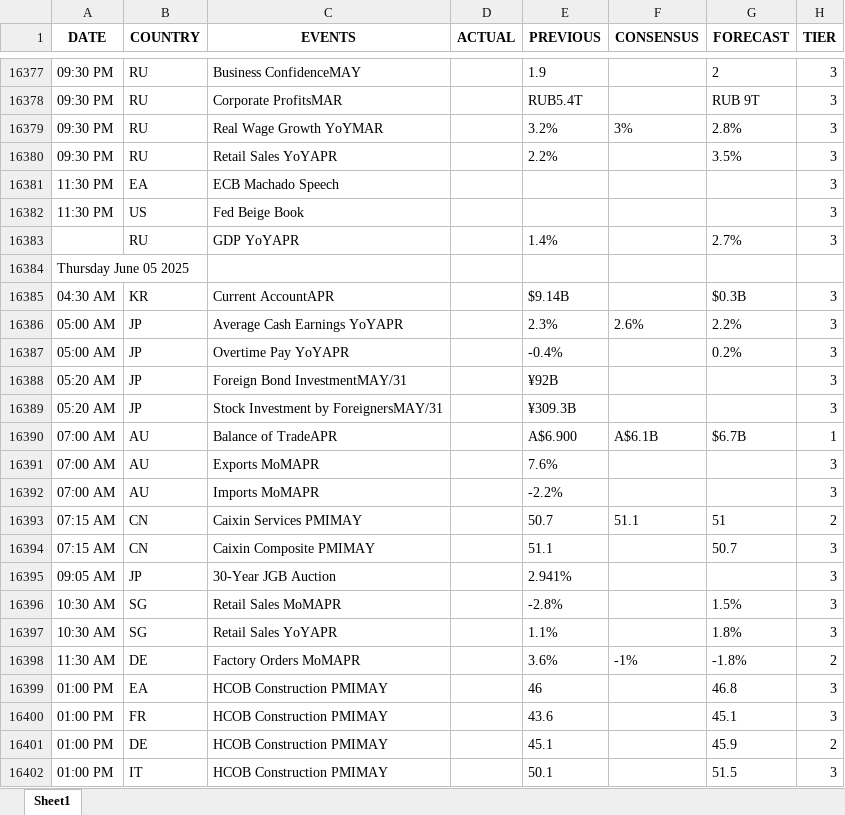
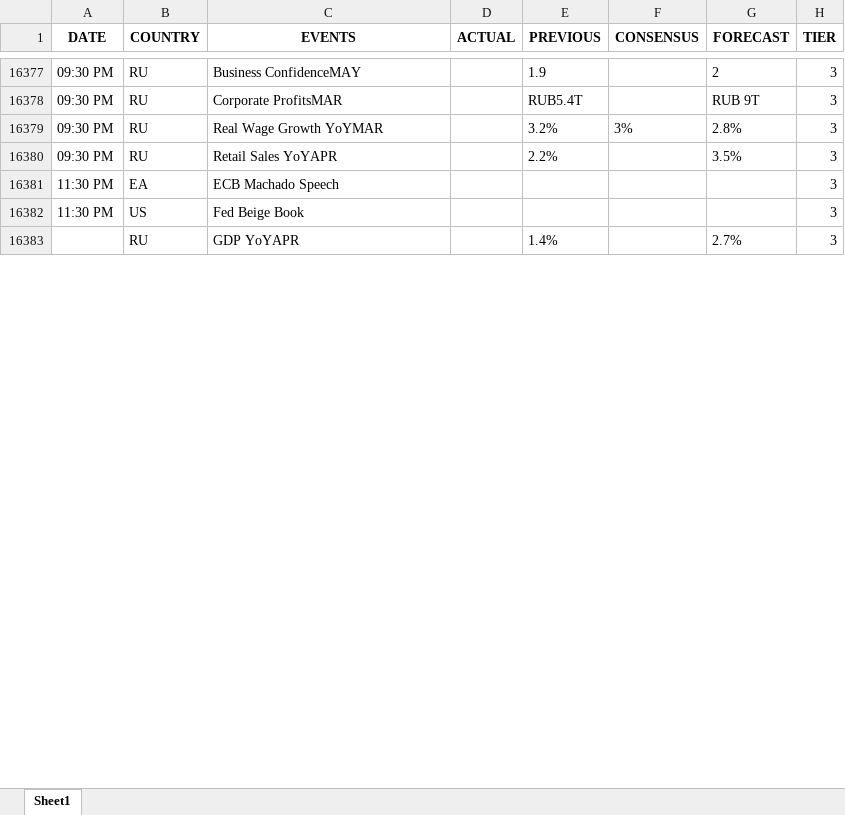
Before and after one commit to krishangguptafibonacciresearch/TradingEconomicsCalendar, an Excel workbook: Input_data/IST_All Countries_trad_eco_cal_2024-12-28_to_2025-06-12.xlsx, sheet Sheet1, drawn as a sheet; only a part is shown, gaps mark what is left out; values as stored, in another font and other column widths than the file's, no borders; removed rows and columns are numbered as before the commit, all else as after; the diff covers the shown part only; the diff names each change by its address in the sheet, - before the commit and + after, or states it on an @@ line.

```diff
--- a/Input_data/IST_All Countries_trad_eco_cal_2024-12-28_to_2025-06-12.xlsx (sheet Sheet1)
+++ b/Input_data/IST_All Countries_trad_eco_cal_2024-12-28_to_2025-06-12.xlsx (sheet Sheet1)
-row 16384: Thursday June 05 2025
-row 16385: 04:30 AM | KR | Current AccountAPR |  | $9.14B |  | $0.3B | 3
-row 16386: 05:00 AM | JP | Average Cash Earnings YoYAPR |  | 2.3% | 2.6% | 2.2% | 3
-row 16387: 05:00 AM | JP | Overtime Pay YoYAPR |  | -0.4% |  | 0.2% | 3
-row 16388: 05:20 AM | JP | Foreign Bond InvestmentMAY/31 |  | ¥92B |  |  | 3
-row 16389: 05:20 AM | JP | Stock Investment by ForeignersMAY/31 |  | ¥309.3B |  |  | 3
-row 16390: 07:00 AM | AU | Balance of TradeAPR |  | A$6.900 | A$6.1B | $6.7B | 1
-row 16391: 07:00 AM | AU | Exports MoMAPR |  | 7.6% |  |  | 3
-row 16392: 07:00 AM | AU | Imports MoMAPR |  | -2.2% |  |  | 3
-row 16393: 07:15 AM | CN | Caixin Services PMIMAY |  | 50.7 | 51.1 | 51 | 2
-row 16394: 07:15 AM | CN | Caixin Composite PMIMAY |  | 51.1 |  | 50.7 | 3
-row 16395: 09:05 AM | JP | 30-Year JGB Auction |  | 2.941% |  |  | 3
-row 16396: 10:30 AM | SG | Retail Sales MoMAPR |  | -2.8% |  | 1.5% | 3
-row 16397: 10:30 AM | SG | Retail Sales YoYAPR |  | 1.1% |  | 1.8% | 3
-row 16398: 11:30 AM | DE | Factory Orders MoMAPR |  | 3.6% | -1% | -1.8% | 2
-row 16399: 01:00 PM | EA | HCOB Construction PMIMAY |  | 46 |  | 46.8 | 3
-row 16400: 01:00 PM | FR | HCOB Construction PMIMAY |  | 43.6 |  | 45.1 | 3
-row 16401: 01:00 PM | DE | HCOB Construction PMIMAY |  | 45.1 |  | 45.9 | 2
-row 16402: 01:00 PM | IT | HCOB Construction PMIMAY |  | 50.1 |  | 51.5 | 3
```
Also changed, not shown: 49 added rows, 4 removed rows and cell formats elsewhere in this sheet, 6 other files.
